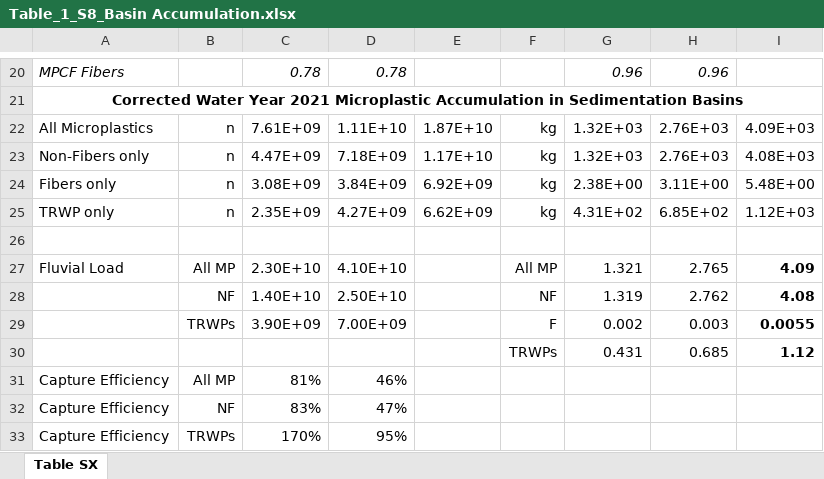
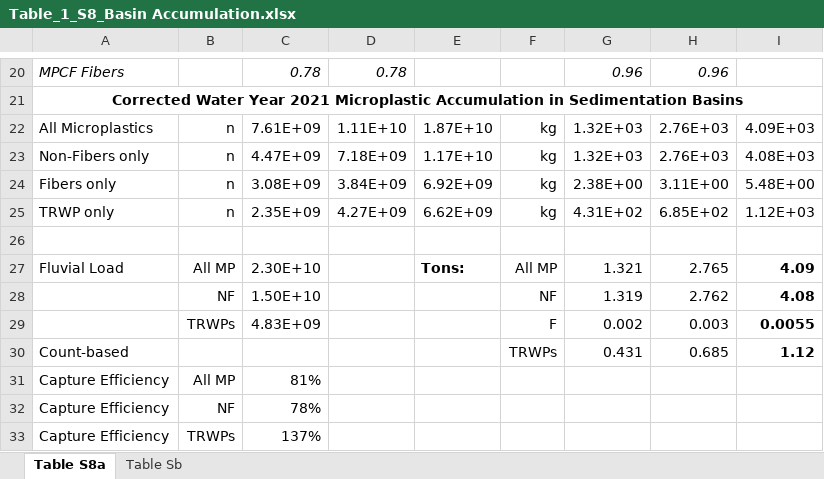
Before and after one commit to cmurphyh/NPB_MP_Sediment, an Excel workbook: Table_1_S8_Basin Accumulation.xlsx, sheet Table S8a, drawn as a sheet; only a part is shown, gaps mark what is left out; values as stored, in another font and other column widths than the file's, no borders; the diff names each change by its address in the sheet, - before the commit and + after, or states it on an @@ line.

Commit message:
Revised Table 1 and S8

```diff
--- a/Table_1_S8_Basin Accumulation.xlsx (sheet Table S8a)
+++ b/Table_1_S8_Basin Accumulation.xlsx (sheet Table S8a)
-sheet tab: Table SX
+sheet tab: Table S8a
+sheet tab: Table Sb
-D27: 4.10E+10
+D27: (empty)
-E27: (empty)
+E27: Tons:
-C28: 1.40E+10
+C28: 1.50E+10
-D28: 2.50E+10
+D28: (empty)
-C29: 3.90E+09
+C29: 4.83E+09
-D29: 7.00E+09
+D29: (empty)
-A30: (empty)
+A30: Count-based
-D31: 46%
+D31: (empty)
-C32: 83%
+C32: 78%
-D32: 47%
+D32: (empty)
-C33: 170%
+C33: 137%
-D33: 95%
+D33: (empty)
```
